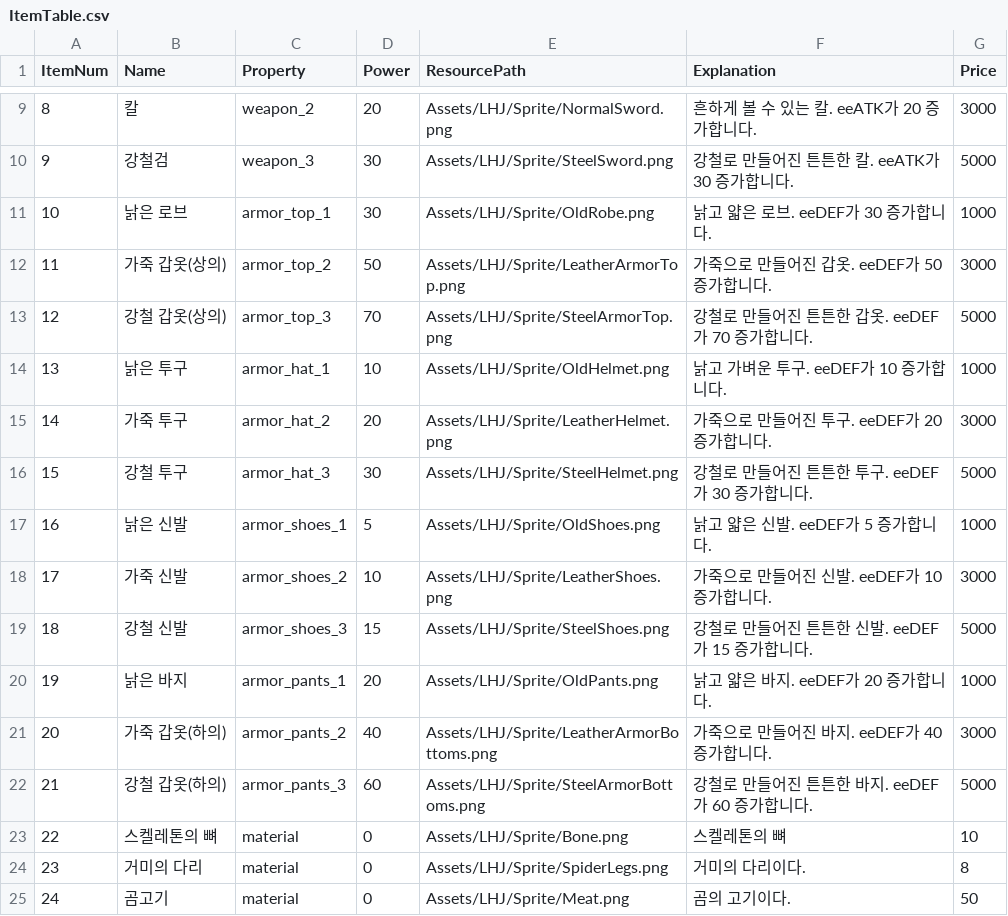
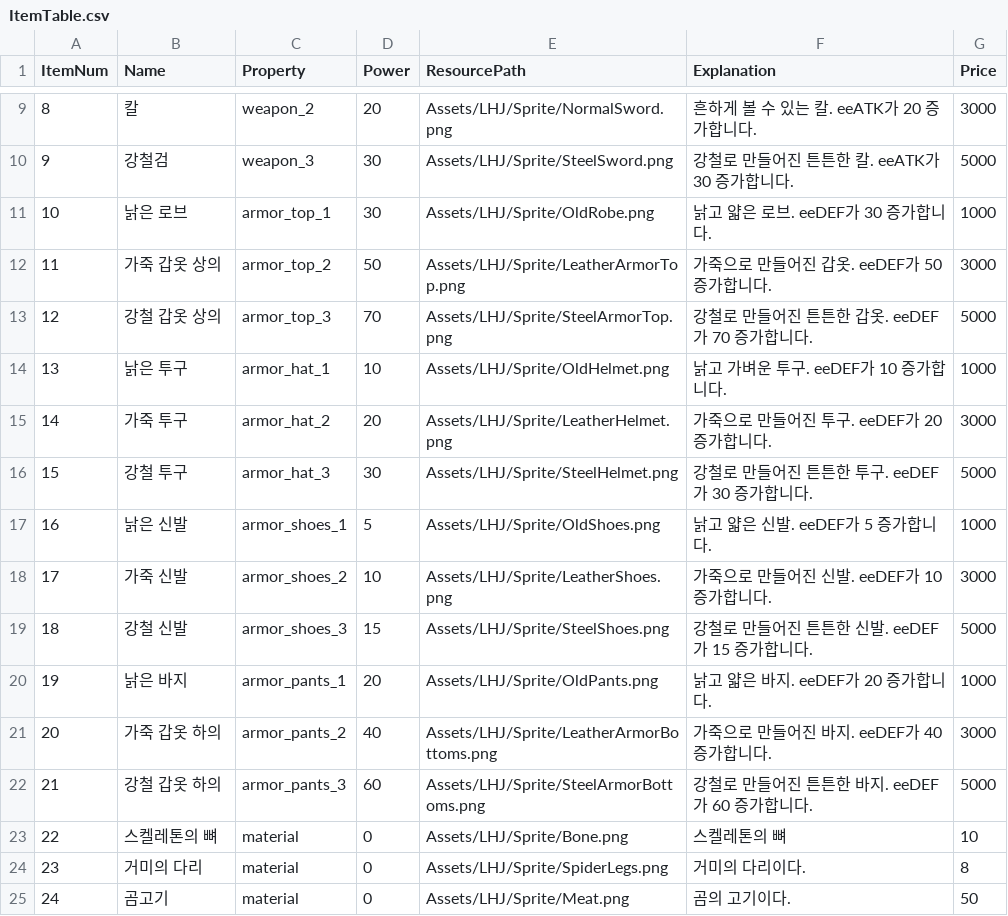
Before and after one commit to cse-child/Unity_Team_HelloWorld, a CSV file: Assets/LHJ/Resource/TextData/ItemTable.csv, drawn as a sheet; only a part is shown, gaps mark what is left out.

```diff
--- a/Assets/LHJ/Resource/TextData/ItemTable.csv
+++ b/Assets/LHJ/Resource/TextData/ItemTable.csv
@@ -11,4 +11,4 @@ ItemNum,Name,Property,Power,ResourcePath,Explanation,Price
 10,낡은 로브,armor_top_1,30,Assets/LHJ/Sprite/OldRobe.png,낡고 얇은 로브. eeDEF가 30 증가합니다.,1000
-11,가죽 갑옷(상의),armor_top_2,50,Assets/LHJ/Sprite/LeatherArmorTop.png,가죽으로 만들어진 갑옷. eeDEF가 50 증가합니다.,3000
-12,강철 갑옷(상의),armor_top_3,70,Assets/LHJ/Sprite/SteelArmorTop.png,강철로 만들어진 튼튼한 갑옷. eeDEF가 70 증가합니다.,5000
+11,가죽 갑옷 상의,armor_top_2,50,Assets/LHJ/Sprite/LeatherArmorTop.png,가죽으로 만들어진 갑옷. eeDEF가 50 증가합니다.,3000
+12,강철 갑옷 상의,armor_top_3,70,Assets/LHJ/Sprite/SteelArmorTop.png,강철로 만들어진 튼튼한 갑옷. eeDEF가 70 증가합니다.,5000
 13,낡은 투구,armor_hat_1,10,Assets/LHJ/Sprite/OldHelmet.png,낡고 가벼운 투구. eeDEF가 10 증가합니다.,1000
@@ -20,4 +20,4 @@ ItemNum,Name,Property,Power,ResourcePath,Explanation,Price
 19,낡은 바지,armor_pants_1,20,Assets/LHJ/Sprite/OldPants.png,낡고 얇은 바지. eeDEF가 20 증가합니다.,1000
-20,가죽 갑옷(하의),armor_pants_2,40,Assets/LHJ/Sprite/LeatherArmorBottoms.png,가죽으로 만들어진 바지. eeDEF가 40 증가합니다.,3000
-21,강철 갑옷(하의),armor_pants_3,60,Assets/LHJ/Sprite/SteelArmorBottoms.png,강철로 만들어진 튼튼한 바지. eeDEF가 60 증가합니다.,5000
+20,가죽 갑옷 하의,armor_pants_2,40,Assets/LHJ/Sprite/LeatherArmorBottoms.png,가죽으로 만들어진 바지. eeDEF가 40 증가합니다.,3000
+21,강철 갑옷 하의,armor_pants_3,60,Assets/LHJ/Sprite/SteelArmorBottoms.png,강철로 만들어진 튼튼한 바지. eeDEF가 60 증가합니다.,5000
 22,스켈레톤의 뼈,material,0,Assets/LHJ/Sprite/Bone.png,스켈레톤의 뼈,10
```
Also changed, not shown: 4 other files.
